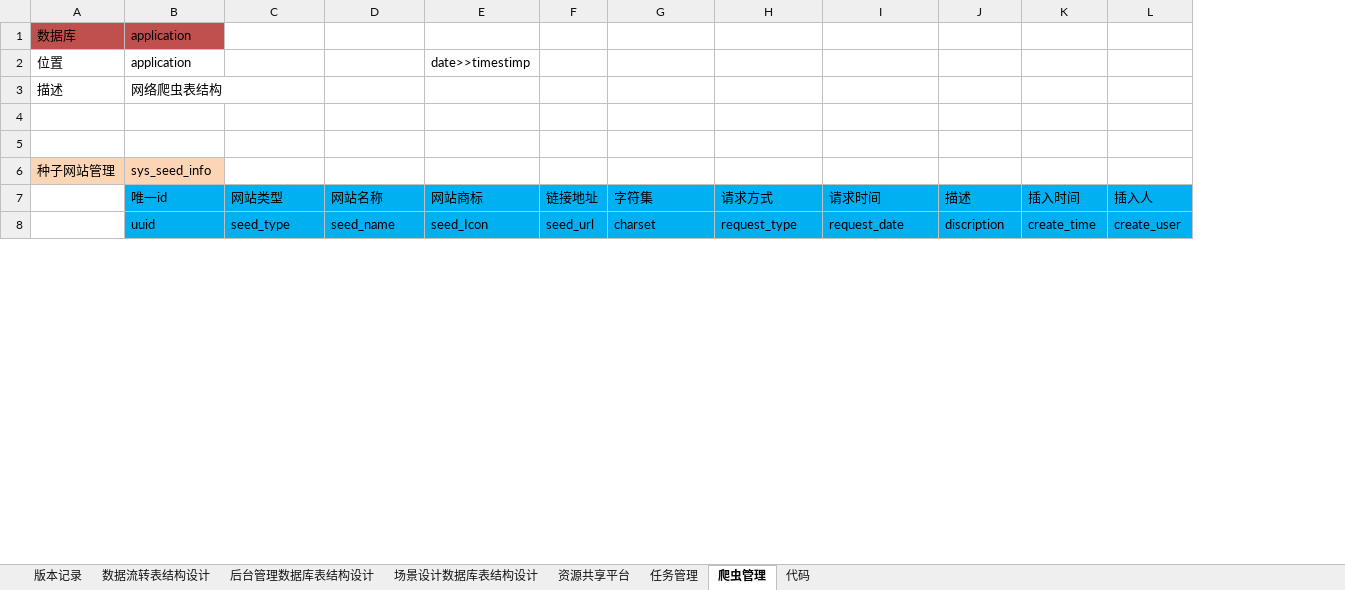
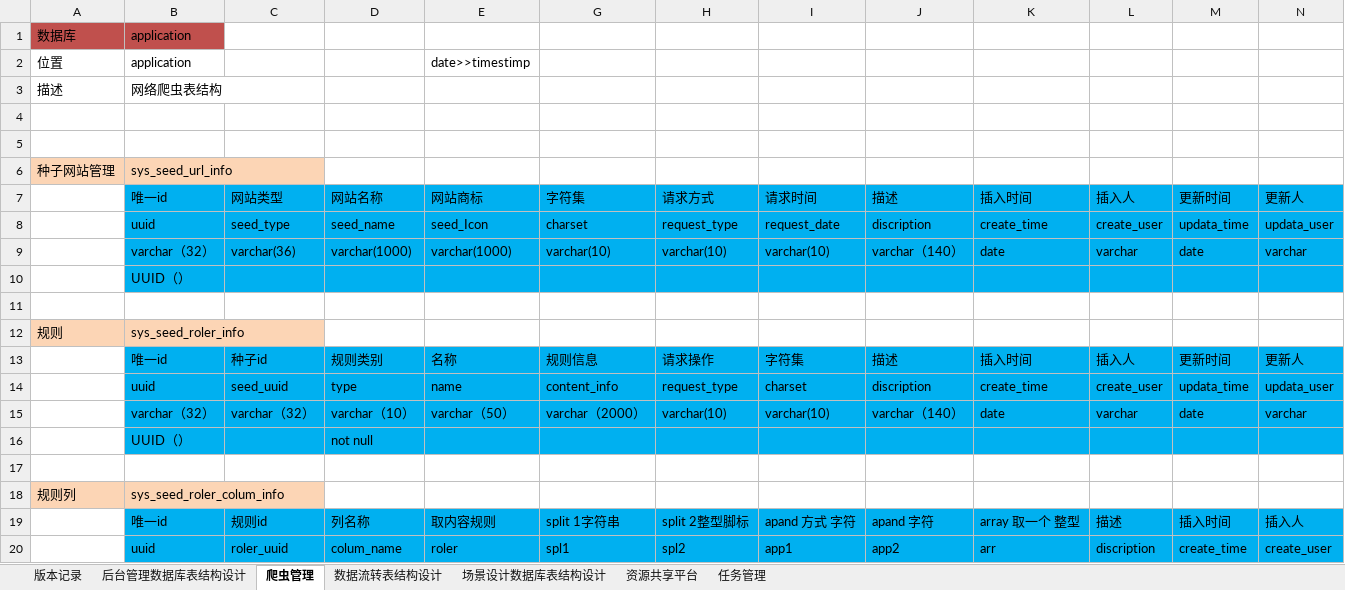
Before and after one commit to 514840279/danyuan-application, an Excel workbook: 数据库设计.xlsx, sheet 爬虫管理, drawn as a sheet; only a part is shown; values as stored, in another font and other column widths than the file's, no borders; removed rows and columns are numbered as before the commit, all else as after; rows hold the shown columns only; the diff covers the shown part only; the diff names each change by its address in the sheet, - before the commit and + after, or states it on an @@ line.

```diff
--- a/数据库设计.xlsx (sheet 爬虫管理)
+++ b/数据库设计.xlsx (sheet 爬虫管理)
-sheet tab: 代码
@@ sheet tab order changed: 版本记录 | 后台管理数据库表结构设计 | 爬虫管理 | 数据流转表结构设计 | 场景设计数据库表结构设计 | 资源共享平台 | 任务管理 @@
@@ column F hidden, rows 7-8: 链接地址 | seed_url @@
+column G, rows 19-20: split 1字符串 | spl1
+column H, rows 19-20: split 2整型脚标 | spl2
-B6: sys_seed_info
+B6: sys_seed_url_info
+row 7:  | 唯一id | 网站类型 | 网站名称 | 网站商标 | 字符集 | 请求方式 | 请求时间 | 描述 | 插入时间 | 插入人 | 更新时间 | 更新人
+row 8:  | uuid | seed_type | seed_name | seed_Icon | charset | request_type | request_date | discription | create_time | create_user | updata_time | updata_user
+row 9:  | varchar（32） | varchar(36) | varchar(1000) | varchar(1000) | varchar(10) | varchar(10) | varchar(10) | varchar（140） | date | varchar | date | varchar
+row 10:  | UUID（）
+row 11: (empty)
+row 12: 规则 | sys_seed_roler_info
+row 13:  | 唯一id | 种子id | 规则类别 | 名称 | 规则信息 | 请求操作 | 字符集 | 描述 | 插入时间 | 插入人 | 更新时间 | 更新人
+row 14:  | uuid | seed_uuid | type | name | content_info | request_type | charset | discription | create_time | create_user | updata_time | updata_user
+row 15:  | varchar（32） | varchar（32） | varchar（10） | varchar（50） | varchar（2000） | varchar(10) | varchar(10) | varchar（140） | date | varchar | date | varchar
+row 16:  | UUID（） |  | not null
+row 17: (empty)
+row 18: 规则列 | sys_seed_roler_colum_info
-C19: 网站类型
+C19: 规则id
-D19: 网站名称
+D19: 列名称
-E19: 网站商标
+E19: 取内容规则
-I19: 字符集
+I19: apand 方式 字符
-J19: 请求方式
+J19: apand 字符
-K19: 请求时间
+K19: array 取一个 整型
-C20: seed_type
+C20: roler_uuid
-D20: seed_name
+D20: colum_name
-E20: seed_Icon
+E20: roler
-I20: charset
+I20: app1
-J20: request_type
+J20: app2
-K20: request_date
+K20: arr
```
Also changed, not shown: 2 added rows, 5 removed rows and 16 edited cells elsewhere in this sheet, sheet 场景设计数据库表结构设计, sheet 后台管理数据库表结构设计, hidden cells, 16 other files.
